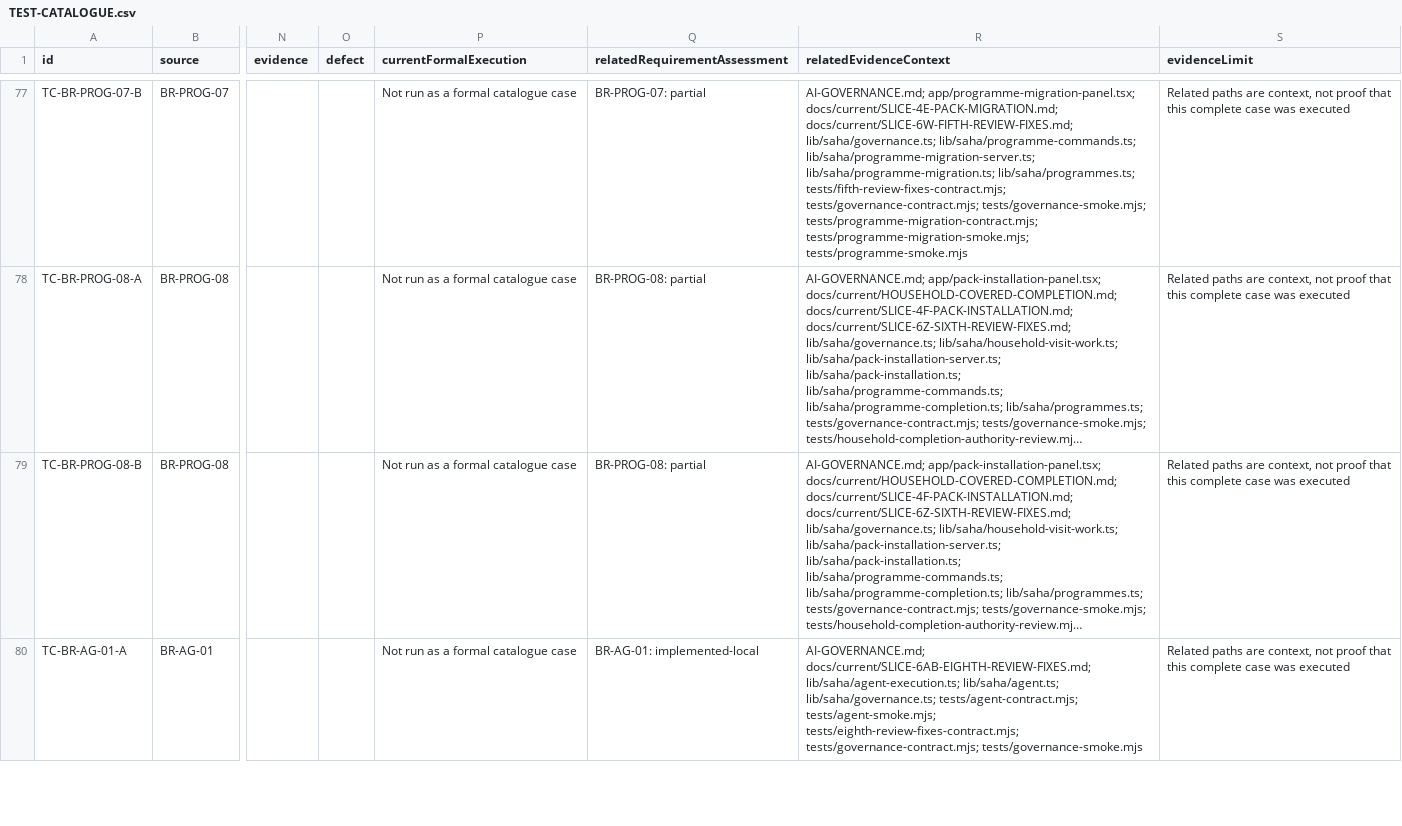
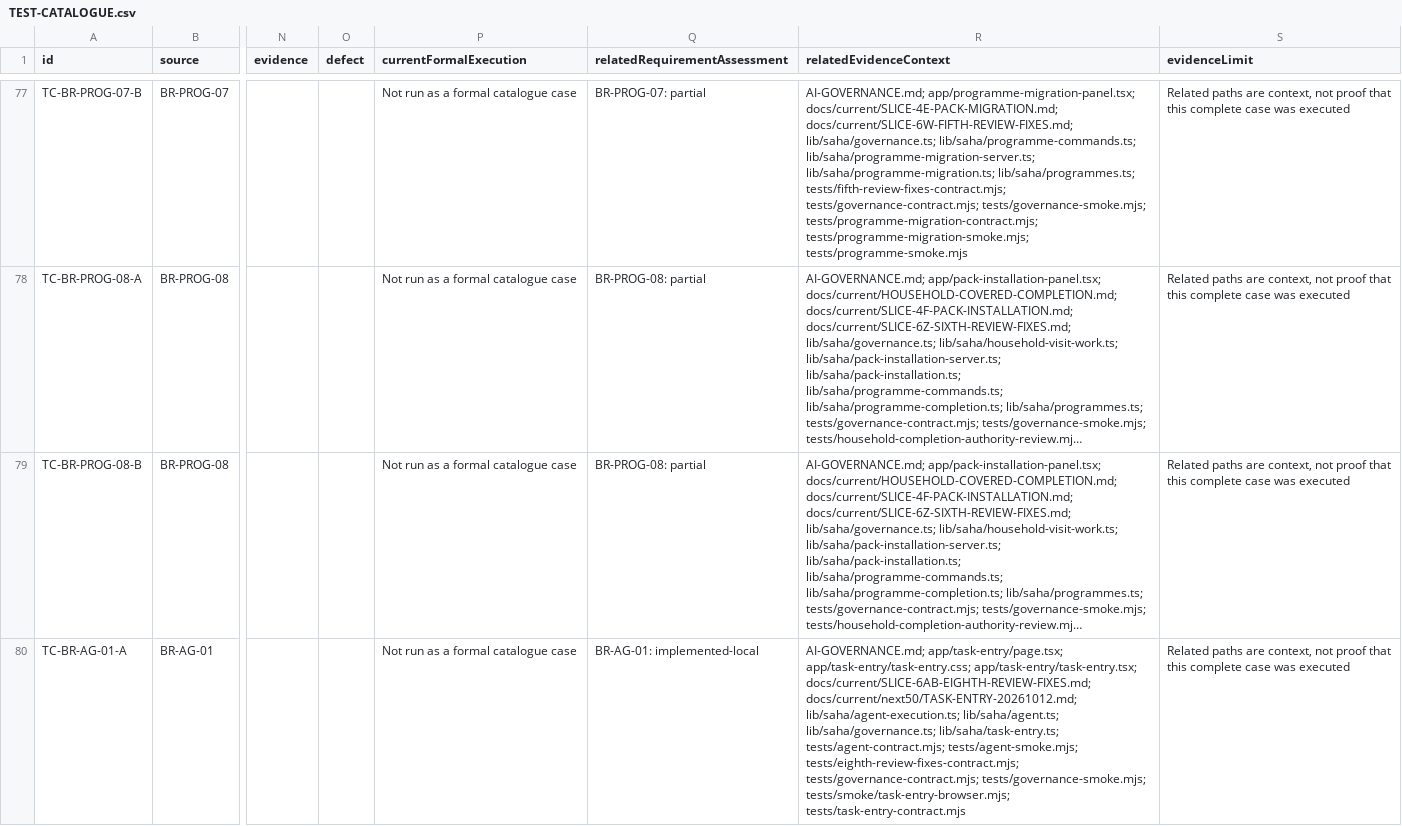
Before and after one commit to nakul175/saha-health, a CSV file: docs/current/TEST-CATALOGUE.csv, drawn as a sheet; only a part is shown, gaps mark what is left out; long unchanged cells end in …; the diff covers the shown part only; the diff names each change by its address in the sheet, - before the commit and + after, or states it on an @@ line.

```diff
--- a/docs/current/TEST-CATALOGUE.csv
+++ b/docs/current/TEST-CATALOGUE.csv
-R80 (relatedEvidenceContext): AI-GOVERNANCE.md; docs/current/SLICE-6AB-EIGHTH-REVIEW-FIXES.md; lib/saha/agent-execution.ts; lib/saha/agent.ts; lib/saha/governance.ts; tests/agent-contract.mjs; tests/agent-smoke.mjs; tests/eighth-review-fixes-contract.mjs; tests/governance-contract.mjs; tests/governance-smoke.mjs
+R80 (relatedEvidenceContext): AI-GOVERNANCE.md; app/task-entry/page.tsx; app/task-entry/task-entry.css; app/task-entry/task-entry.tsx; docs/current/SLICE-6AB-EIGHTH-REVIEW-FIXES.md; docs/current/next50/TASK-ENTRY-20261012.md; lib/saha/agent-execution.ts; lib/saha/agent.ts; lib/saha/governance.ts; lib/saha/task-entry.ts; tests/agent-contract.mjs; tests/agent-smoke.mjs; tests/eighth-review-fixes-contract.mjs; tests/governance-contract.mjs; tests/governance-smoke.mjs; tests/smoke/task-entry-browser.mjs; tests/task-entry-contract.mjs
```
Also changed, not shown: 1 edited cell elsewhere in this file, docs/testing/coverage.csv, requirements/assessment.tsv, 42 other files.
